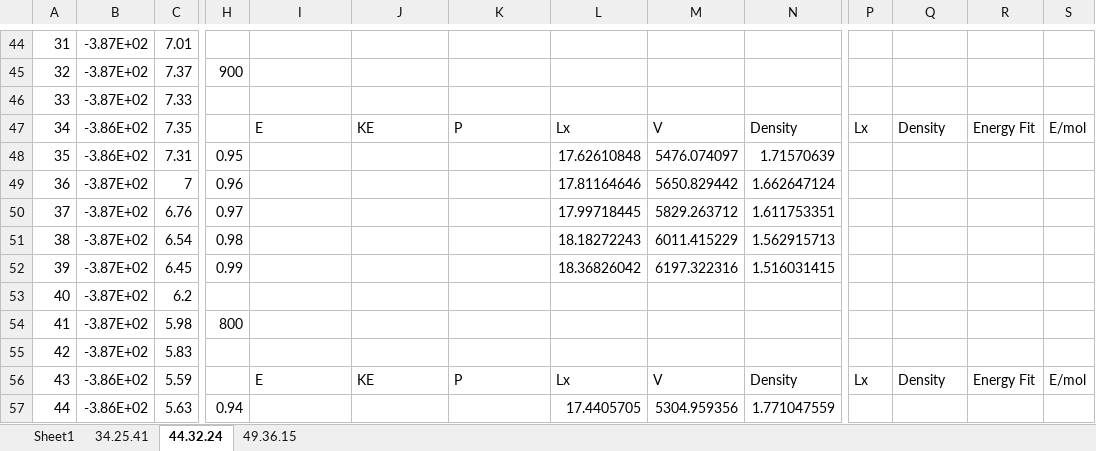
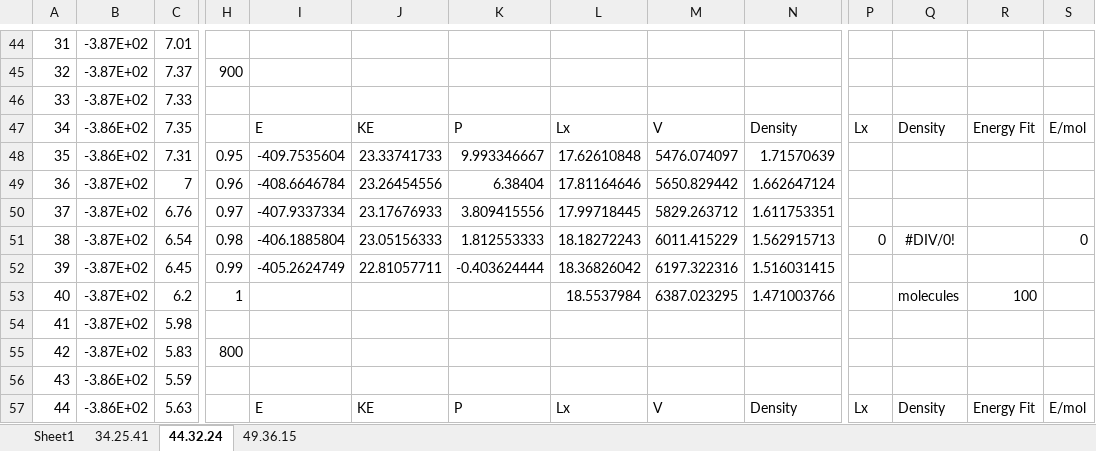
Before and after one commit to benbeeler/spreadsheets, an Excel workbook: SALT/LiCl-KCl-NaCl.xlsx, sheet 44.32.24, drawn as a sheet; only a part is shown, gaps mark what is left out; values as stored, in another font and other column widths than the file's, no borders; charts and pictures not drawn; removed rows and columns are numbered as before the commit, all else as after; rows hold the shown columns only; the diff covers the shown part only; the diff names each change by its address in the sheet, - before the commit and + after, or states it on an @@ line.

```diff
--- a/SALT/LiCl-KCl-NaCl.xlsx (sheet 44.32.24)
+++ b/SALT/LiCl-KCl-NaCl.xlsx (sheet 44.32.24)
-I48: (empty)
+I48: -409.7535604
-J48: (empty)
+J48: 23.33741733
-K48: (empty)
+K48: 9.993346667
-I49: (empty)
+I49: -408.6646784
-J49: (empty)
+J49: 23.26454556
-K49: (empty)
+K49: 6.38404
-I50: (empty)
+I50: -407.9337334
-J50: (empty)
+J50: 23.17676933
-K50: (empty)
+K50: 3.809415556
-I51: (empty)
+I51: -406.1885804
-J51: (empty)
+J51: 23.05156333
-K51: (empty)
+K51: 1.812553333
-P51: (empty)
+P51: 0
-Q51: (empty)
+Q51: #DIV/0!
-S51: (empty)
+S51: 0
-I52: (empty)
+I52: -405.2624749
-J52: (empty)
+J52: 22.81057711
-K52: (empty)
+K52: -0.403624444
-H53: (empty)
+H53: 1
-L53: (empty)
+L53: 18.5537984
-M53: (empty)
+M53: 6387.023295
-N53: (empty)
+N53: 1.471003766
-Q53: (empty)
+Q53: molecules
-R53: (empty)
+R53: 100
-H54: 800
+H54: (empty)
-H55: (empty)
+H55: 800
+row 56: 43 | -3.86E+02 | 5.59
-A57: 43
+A57: 44
-C57: 5.59
+C57: 5.63
-row 57: 44 | -3.86E+02 | 5.63 | 0.94 |  |  |  | 17.4405705 | 5304.959356 | 1.771047559
```
Also changed, not shown: 44 edited cells elsewhere in this sheet, sheet 49.36.15, 1 other file.
